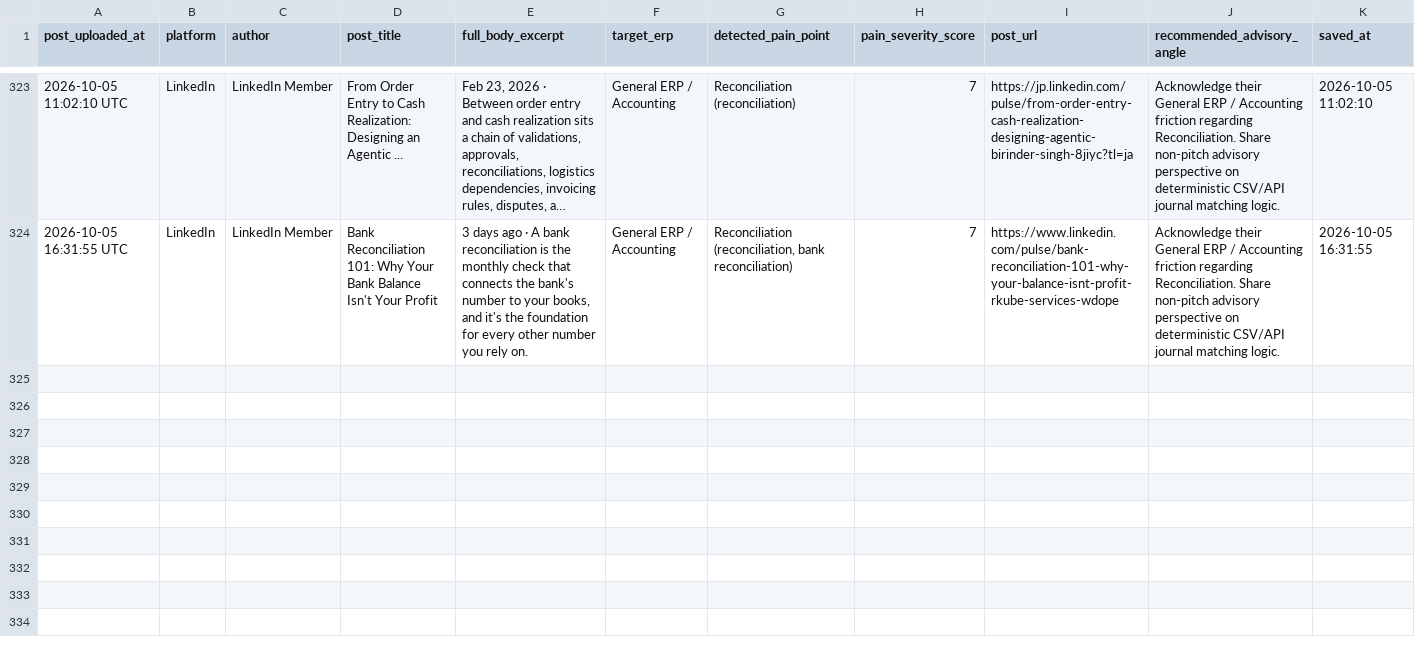
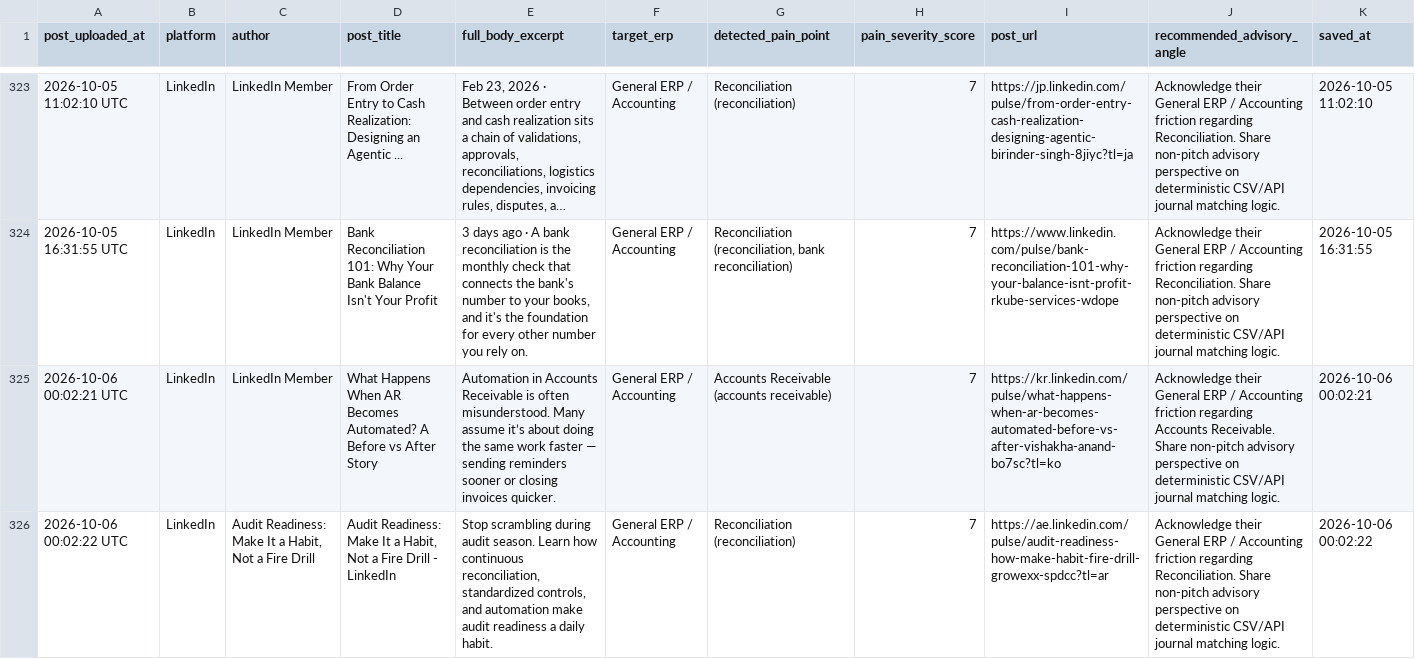
Before and after one commit to k39139215-gif/verasett-social-radar, a CSV file: social_leads/linkedin_leads.csv, drawn as a sheet; only a part is shown, gaps mark what is left out; long unchanged cells end in …; the diff names each change by its address in the sheet, - before the commit and + after, or states it on an @@ line.

Commit message:
Auto-harvest: Fresh social intent leads [skip ci]

```diff
--- a/social_leads/linkedin_leads.csv
+++ b/social_leads/linkedin_leads.csv
+row 325: 2026-10-06 00:02:21 UTC | LinkedIn | LinkedIn Member | What Happens When AR Becomes Automated? A Before vs After Story | Automation in Accounts Receivable is often misunderstood. Many assume it’s about doing the same work faster — sending reminders sooner or closing invoices quicker. | General ERP / Accounting | Accounts Receivable (accounts receivable) | 7 | https://kr.linkedin.com/pulse/what-happens-when-ar-becomes-automated-before-vs-after-vishakha-anand-bo7sc?tl=ko | Acknowledge their General ERP / Accounting friction regarding Accounts Receivable. Share non-pitch advisory perspective on deterministic CSV/API journal matching logic. | 2026-10-06 00:02:21
+row 326: 2026-10-06 00:02:22 UTC | LinkedIn | Audit Readiness: Make It a Habit, Not a Fire Drill | Audit Readiness: Make It a Habit, Not a Fire Drill - LinkedIn | Stop scrambling during audit season. Learn how continuous reconciliation, standardized controls, and automation make audit readiness a daily habit. | General ERP / Accounting | Reconciliation (reconciliation) | 7 | https://ae.linkedin.com/pulse/audit-readiness-how-make-habit-fire-drill-growexx-spdcc?tl=ar | Acknowledge their General ERP / Accounting friction regarding Reconciliation. Share non-pitch advisory perspective on deterministic CSV/API journal matching logic. | 2026-10-06 00:02:22
```
Also changed, not shown: 2 other files.
